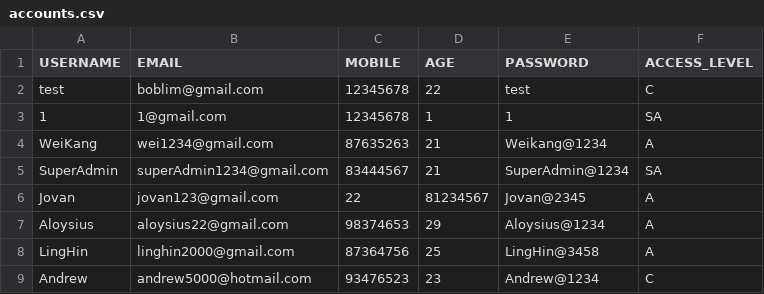
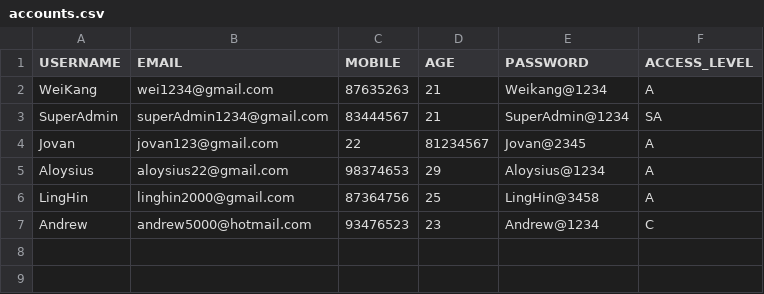
Before and after one commit to weikangg/SC2002_MOBLIMA, a CSV file: MOBLIMA/data/accounts/accounts.csv, drawn as a sheet; the diff names each change by its address in the sheet, - before the commit and + after, or states it on an @@ line.

Commit message:
Update accounts.csv

```diff
--- a/MOBLIMA/data/accounts/accounts.csv
+++ b/MOBLIMA/data/accounts/accounts.csv
-row 2: test | boblim@gmail.com | 12345678 | 22 | test | C
-row 3: 1 | 1@gmail.com | 12345678 | 1 | 1 | SA
```
